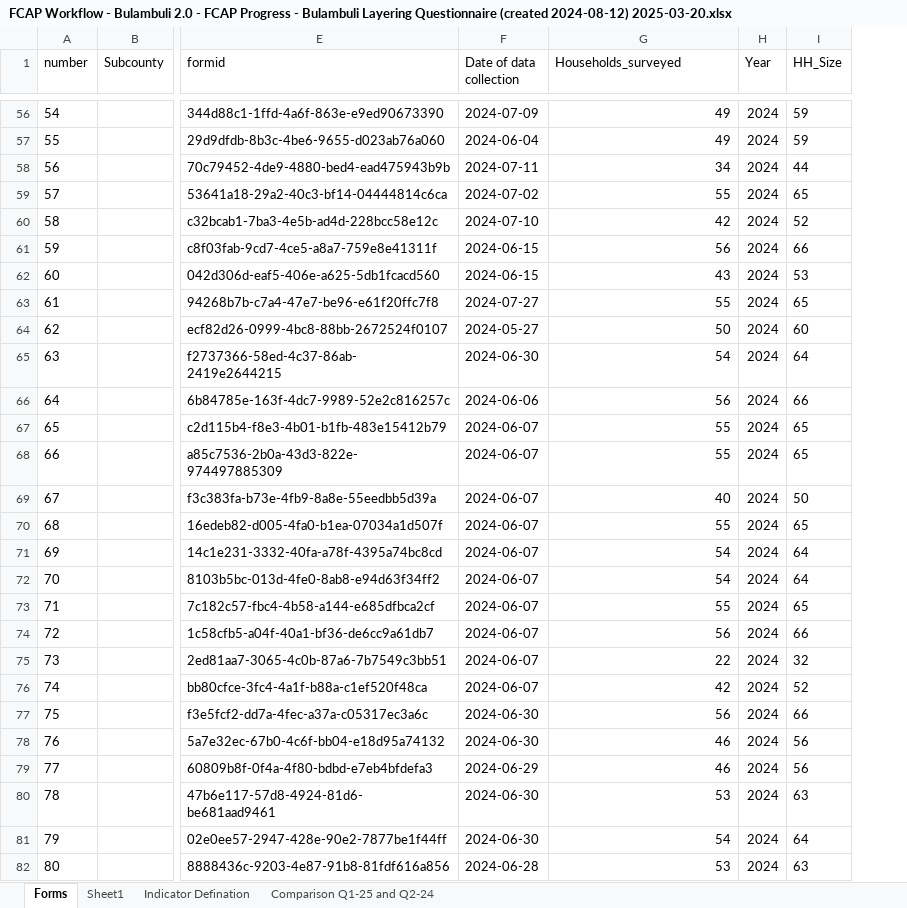
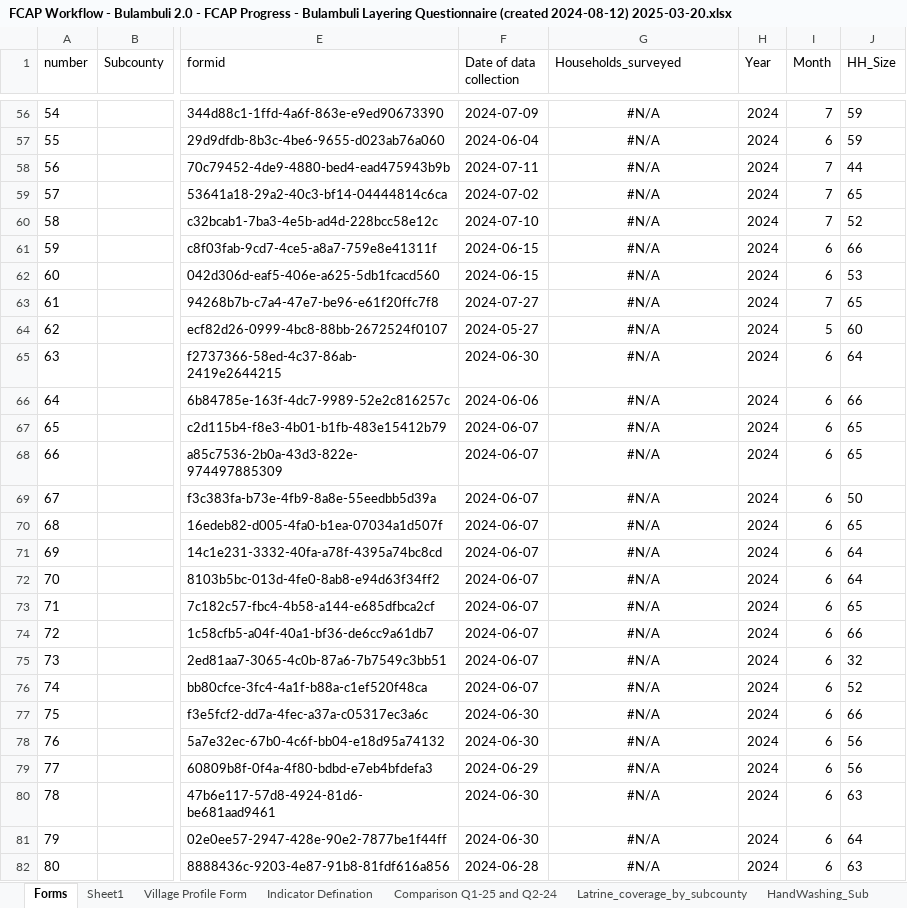
Before and after one commit to Dorcus55/Bulambuli-Quarterly-Health-Layering-report, an Excel workbook: FCAP Workflow - Bulambuli 2.0 - FCAP Progress - Bulambuli Layering Questionnaire (created 2024-08-12) 2025-03-20.xlsx, sheet Forms, drawn as a sheet; only a part is shown, gaps mark what is left out; values as stored, in another font and other column widths than the file's, no borders; the diff covers the shown part only; the diff names each change by its address in the sheet, - before the commit and + after, or states it on an @@ line.

```diff
--- a/FCAP Workflow - Bulambuli 2.0 - FCAP Progress - Bulambuli Layering Questionnaire (created 2024-08-12) 2025-03-20.xlsx (sheet Forms)
+++ b/FCAP Workflow - Bulambuli 2.0 - FCAP Progress - Bulambuli Layering Questionnaire (created 2024-08-12) 2025-03-20.xlsx (sheet Forms)
+sheet tab: Village Profile Form
+sheet tab: Latrine_coverage_by_subcounty
+sheet tab: HandWashing_Sub
+column I (Month), rows 56-82: 7 | 6 | 7 | 7 | 7 | 6 | 6 | 7 | 5 | 6 | 6 | 6 | 6 | 6 | 6 | 6 | 6 | 6 | 6 | 6 | 6 | 6 | 6 | 6 | 6 | 6 | 6
-G56:G57 (Households_surveyed): 49
+G56:G57 (Households_surveyed): #N/A
-G56:G82 alignment: right
+G56:G82 alignment: center
-G58 (Households_surveyed): 34
+G58 (Households_surveyed): #N/A
-G59 (Households_surveyed): 55
+G59 (Households_surveyed): #N/A
-G60 (Households_surveyed): 42
+G60 (Households_surveyed): #N/A
-G61 (Households_surveyed): 56
+G61 (Households_surveyed): #N/A
-G62 (Households_surveyed): 43
+G62 (Households_surveyed): #N/A
-G63 (Households_surveyed): 55
+G63 (Households_surveyed): #N/A
-G64 (Households_surveyed): 50
+G64 (Households_surveyed): #N/A
-G65 (Households_surveyed): 54
+G65 (Households_surveyed): #N/A
-G66 (Households_surveyed): 56
+G66 (Households_surveyed): #N/A
-G67:G68 (Households_surveyed): 55
+G67:G68 (Households_surveyed): #N/A
-G69 (Households_surveyed): 40
+G69 (Households_surveyed): #N/A
-G70 (Households_surveyed): 55
+G70 (Households_surveyed): #N/A
-G71:G72 (Households_surveyed): 54
+G71:G72 (Households_surveyed): #N/A
-G73 (Households_surveyed): 55
+G73 (Households_surveyed): #N/A
-G74 (Households_surveyed): 56
+G74 (Households_surveyed): #N/A
-G75 (Households_surveyed): 22
+G75 (Households_surveyed): #N/A
-G76 (Households_surveyed): 42
+G76 (Households_surveyed): #N/A
-G77 (Households_surveyed): 56
+G77 (Households_surveyed): #N/A
-G78:G79 (Households_surveyed): 46
+G78:G79 (Households_surveyed): #N/A
-G80 (Households_surveyed): 53
+G80 (Households_surveyed): #N/A
-G81 (Households_surveyed): 54
+G81 (Households_surveyed): #N/A
-G82 (Households_surveyed): 53
+G82 (Households_surveyed): #N/A
```
Also changed, not shown: 144 edited cells and cell formats elsewhere in this sheet, sheet Sheet1, other sheet tabs, formulas that keep their value, 7 other files.
